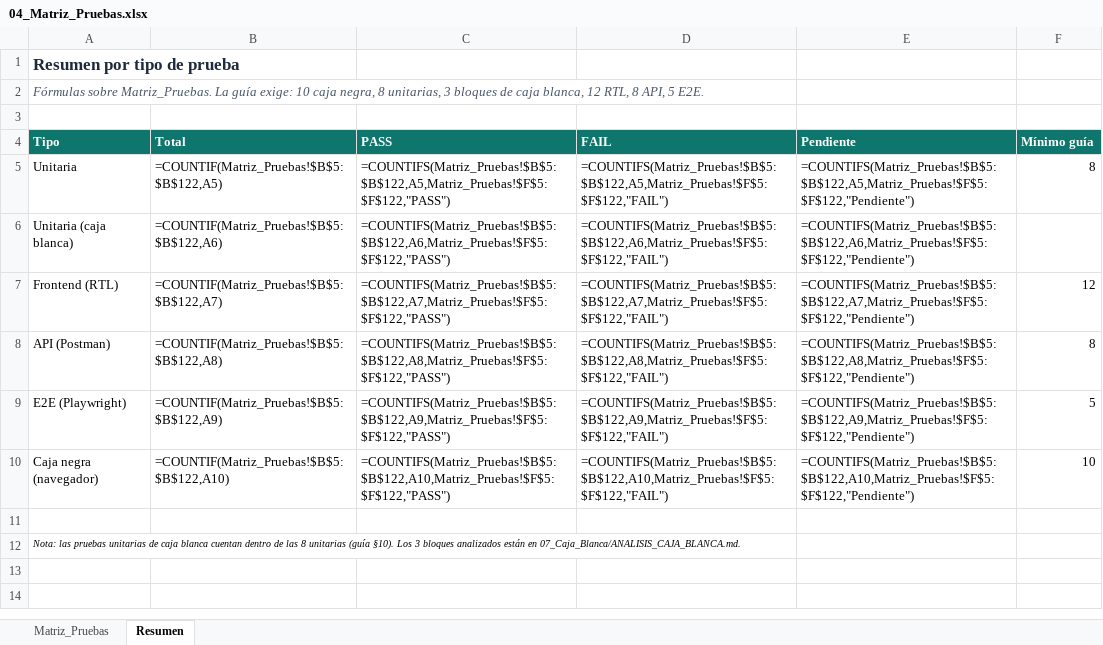
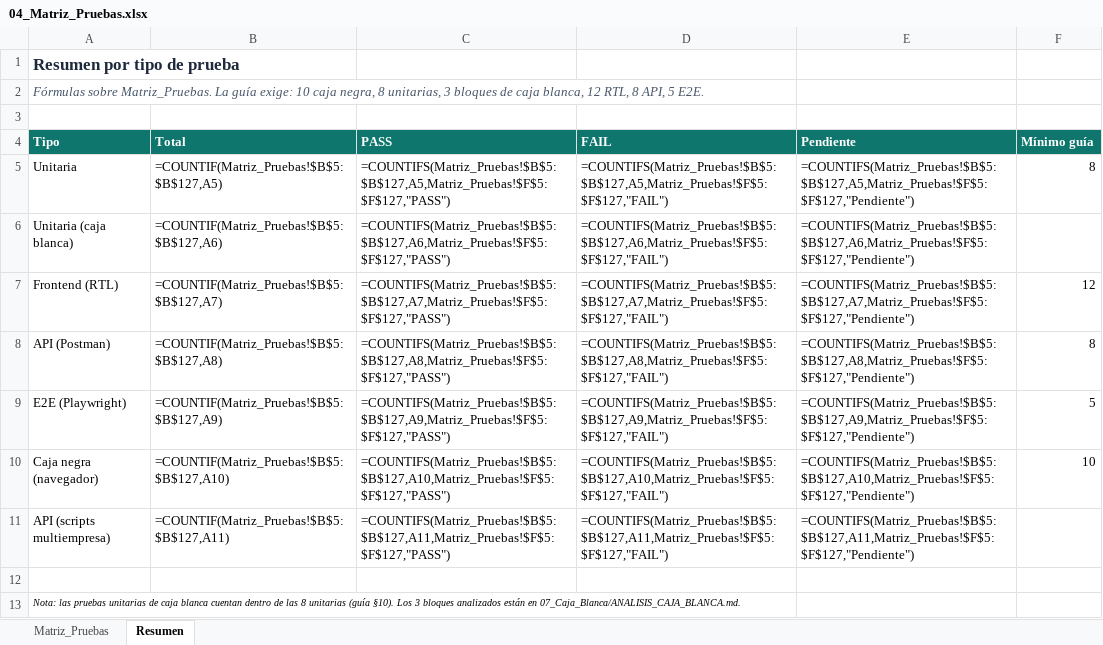
Before and after one commit to camilo28k/Quality_Project, an Excel workbook: docs/calidad/04_Matriz_Pruebas.xlsx, sheet Resumen, drawn as a sheet; values as stored, in another font and other column widths than the file's, no borders; formulas without a stored value are shown as written; the diff names each change by its address in the sheet, - before the commit and + after, or states it on an @@ line.

```diff
--- a/docs/calidad/04_Matriz_Pruebas.xlsx (sheet Resumen)
+++ b/docs/calidad/04_Matriz_Pruebas.xlsx (sheet Resumen)
-B5 (Total): =COUNTIF(Matriz_Pruebas!$B$5:$B$122,A5)
+B5 (Total): =COUNTIF(Matriz_Pruebas!$B$5:$B$127,A5)
-C5 (PASS): =COUNTIFS(Matriz_Pruebas!$B$5:$B$122,A5,Matriz_Pruebas!$F$5:$F$122,"PASS")
+C5 (PASS): =COUNTIFS(Matriz_Pruebas!$B$5:$B$127,A5,Matriz_Pruebas!$F$5:$F$127,"PASS")
-D5 (FAIL): =COUNTIFS(Matriz_Pruebas!$B$5:$B$122,A5,Matriz_Pruebas!$F$5:$F$122,"FAIL")
+D5 (FAIL): =COUNTIFS(Matriz_Pruebas!$B$5:$B$127,A5,Matriz_Pruebas!$F$5:$F$127,"FAIL")
-E5 (Pendiente): =COUNTIFS(Matriz_Pruebas!$B$5:$B$122,A5,Matriz_Pruebas!$F$5:$F$122,"Pendiente")
+E5 (Pendiente): =COUNTIFS(Matriz_Pruebas!$B$5:$B$127,A5,Matriz_Pruebas!$F$5:$F$127,"Pendiente")
-B6 (Total): =COUNTIF(Matriz_Pruebas!$B$5:$B$122,A6)
+B6 (Total): =COUNTIF(Matriz_Pruebas!$B$5:$B$127,A6)
-C6 (PASS): =COUNTIFS(Matriz_Pruebas!$B$5:$B$122,A6,Matriz_Pruebas!$F$5:$F$122,"PASS")
+C6 (PASS): =COUNTIFS(Matriz_Pruebas!$B$5:$B$127,A6,Matriz_Pruebas!$F$5:$F$127,"PASS")
-D6 (FAIL): =COUNTIFS(Matriz_Pruebas!$B$5:$B$122,A6,Matriz_Pruebas!$F$5:$F$122,"FAIL")
+D6 (FAIL): =COUNTIFS(Matriz_Pruebas!$B$5:$B$127,A6,Matriz_Pruebas!$F$5:$F$127,"FAIL")
-E6 (Pendiente): =COUNTIFS(Matriz_Pruebas!$B$5:$B$122,A6,Matriz_Pruebas!$F$5:$F$122,"Pendiente")
+E6 (Pendiente): =COUNTIFS(Matriz_Pruebas!$B$5:$B$127,A6,Matriz_Pruebas!$F$5:$F$127,"Pendiente")
-B7 (Total): =COUNTIF(Matriz_Pruebas!$B$5:$B$122,A7)
+B7 (Total): =COUNTIF(Matriz_Pruebas!$B$5:$B$127,A7)
-C7 (PASS): =COUNTIFS(Matriz_Pruebas!$B$5:$B$122,A7,Matriz_Pruebas!$F$5:$F$122,"PASS")
+C7 (PASS): =COUNTIFS(Matriz_Pruebas!$B$5:$B$127,A7,Matriz_Pruebas!$F$5:$F$127,"PASS")
-D7 (FAIL): =COUNTIFS(Matriz_Pruebas!$B$5:$B$122,A7,Matriz_Pruebas!$F$5:$F$122,"FAIL")
+D7 (FAIL): =COUNTIFS(Matriz_Pruebas!$B$5:$B$127,A7,Matriz_Pruebas!$F$5:$F$127,"FAIL")
-E7 (Pendiente): =COUNTIFS(Matriz_Pruebas!$B$5:$B$122,A7,Matriz_Pruebas!$F$5:$F$122,"Pendiente")
+E7 (Pendiente): =COUNTIFS(Matriz_Pruebas!$B$5:$B$127,A7,Matriz_Pruebas!$F$5:$F$127,"Pendiente")
-B8 (Total): =COUNTIF(Matriz_Pruebas!$B$5:$B$122,A8)
+B8 (Total): =COUNTIF(Matriz_Pruebas!$B$5:$B$127,A8)
-C8 (PASS): =COUNTIFS(Matriz_Pruebas!$B$5:$B$122,A8,Matriz_Pruebas!$F$5:$F$122,"PASS")
+C8 (PASS): =COUNTIFS(Matriz_Pruebas!$B$5:$B$127,A8,Matriz_Pruebas!$F$5:$F$127,"PASS")
-D8 (FAIL): =COUNTIFS(Matriz_Pruebas!$B$5:$B$122,A8,Matriz_Pruebas!$F$5:$F$122,"FAIL")
+D8 (FAIL): =COUNTIFS(Matriz_Pruebas!$B$5:$B$127,A8,Matriz_Pruebas!$F$5:$F$127,"FAIL")
-E8 (Pendiente): =COUNTIFS(Matriz_Pruebas!$B$5:$B$122,A8,Matriz_Pruebas!$F$5:$F$122,"Pendiente")
+E8 (Pendiente): =COUNTIFS(Matriz_Pruebas!$B$5:$B$127,A8,Matriz_Pruebas!$F$5:$F$127,"Pendiente")
-B9 (Total): =COUNTIF(Matriz_Pruebas!$B$5:$B$122,A9)
+B9 (Total): =COUNTIF(Matriz_Pruebas!$B$5:$B$127,A9)
-C9 (PASS): =COUNTIFS(Matriz_Pruebas!$B$5:$B$122,A9,Matriz_Pruebas!$F$5:$F$122,"PASS")
+C9 (PASS): =COUNTIFS(Matriz_Pruebas!$B$5:$B$127,A9,Matriz_Pruebas!$F$5:$F$127,"PASS")
-D9 (FAIL): =COUNTIFS(Matriz_Pruebas!$B$5:$B$122,A9,Matriz_Pruebas!$F$5:$F$122,"FAIL")
+D9 (FAIL): =COUNTIFS(Matriz_Pruebas!$B$5:$B$127,A9,Matriz_Pruebas!$F$5:$F$127,"FAIL")
-E9 (Pendiente): =COUNTIFS(Matriz_Pruebas!$B$5:$B$122,A9,Matriz_Pruebas!$F$5:$F$122,"Pendiente")
+E9 (Pendiente): =COUNTIFS(Matriz_Pruebas!$B$5:$B$127,A9,Matriz_Pruebas!$F$5:$F$127,"Pendiente")
-B10 (Total): =COUNTIF(Matriz_Pruebas!$B$5:$B$122,A10)
+B10 (Total): =COUNTIF(Matriz_Pruebas!$B$5:$B$127,A10)
-C10 (PASS): =COUNTIFS(Matriz_Pruebas!$B$5:$B$122,A10,Matriz_Pruebas!$F$5:$F$122,"PASS")
+C10 (PASS): =COUNTIFS(Matriz_Pruebas!$B$5:$B$127,A10,Matriz_Pruebas!$F$5:$F$127,"PASS")
-D10 (FAIL): =COUNTIFS(Matriz_Pruebas!$B$5:$B$122,A10,Matriz_Pruebas!$F$5:$F$122,"FAIL")
+D10 (FAIL): =COUNTIFS(Matriz_Pruebas!$B$5:$B$127,A10,Matriz_Pruebas!$F$5:$F$127,"FAIL")
-E10 (Pendiente): =COUNTIFS(Matriz_Pruebas!$B$5:$B$122,A10,Matriz_Pruebas!$F$5:$F$122,"Pendiente")
+E10 (Pendiente): =COUNTIFS(Matriz_Pruebas!$B$5:$B$127,A10,Matriz_Pruebas!$F$5:$F$127,"Pendiente")
+row 11: API (scripts multiempresa) | =COUNTIF(Matriz_Pruebas!$B$5:$B$127,A11) | =COUNTIFS(Matriz_Pruebas!$B$5:$B$127,A11,Matriz_Pruebas!$F$5:$F$127,"PASS") | =COUNTIFS(Matriz_Pruebas!$B$5:$B$127,A11,Matriz_Pruebas!$F$5:$F$127,"FAIL") | =COUNTIFS(Matriz_Pruebas!$B$5:$B$127,A11,Matriz_Pruebas!$F$5:$F$127,"Pendiente")
```
Also changed, not shown: sheet Matriz_Pruebas, docs/calidad/11_Errores_Defectos_Fallas_Incidentes.xlsx, docs/calidad/12_ISO25010.xlsx, 7 other files.
